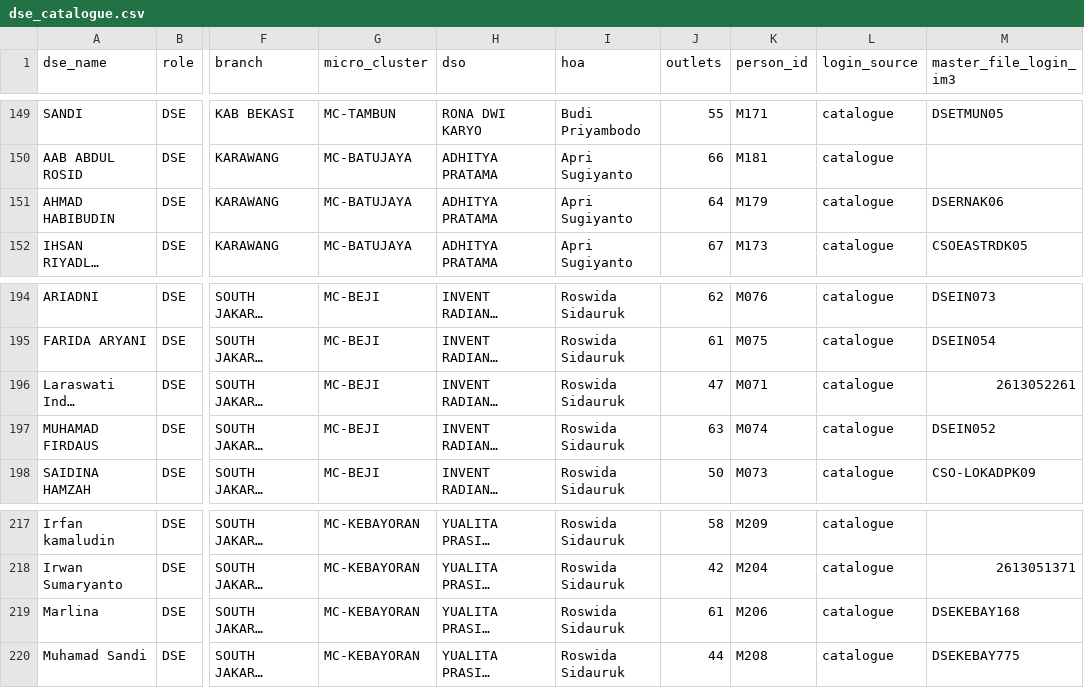
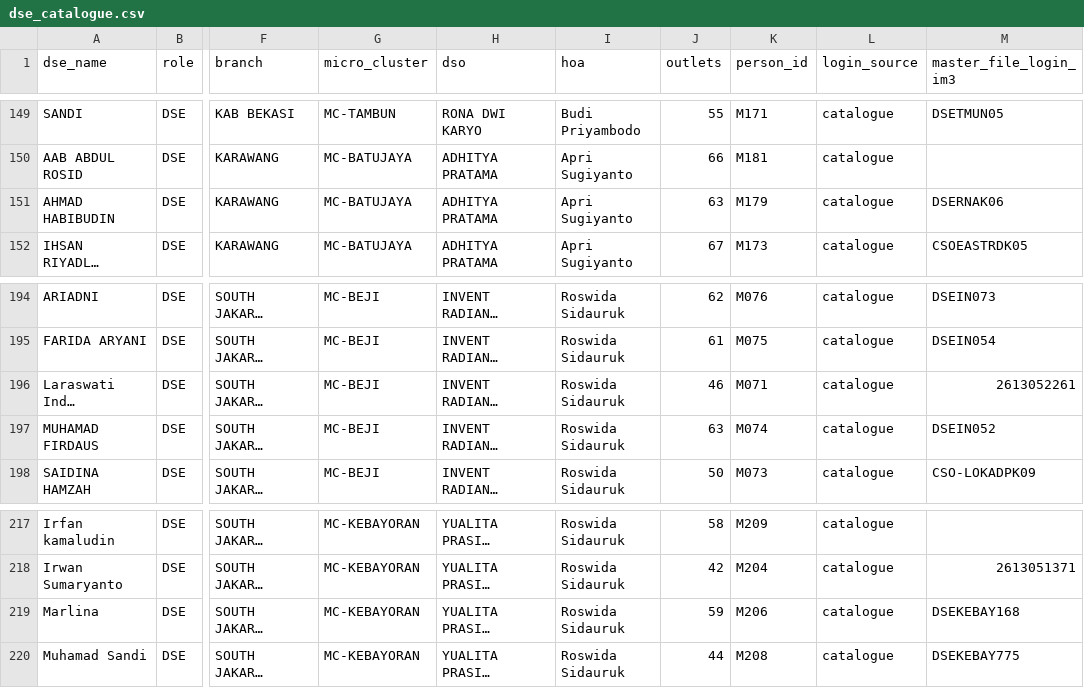
Before and after one commit to shatya-fram/supply-demand-monitoring, a CSV file: data/catalogues/dse_catalogue.csv, drawn as a sheet; only a part is shown, gaps mark what is left out; long unchanged cells end in …; the diff names each change by its address in the sheet, - before the commit and + after, or states it on an @@ line.

```diff
--- a/data/catalogues/dse_catalogue.csv
+++ b/data/catalogues/dse_catalogue.csv
-J151 (outlets): 64
+J151 (outlets): 63
-J196 (outlets): 47
+J196 (outlets): 46
-J219 (outlets): 61
+J219 (outlets): 59
```
Also changed, not shown: data/catalogues/gaplok_location_mapping.csv, data/catalogues/kro_outlet_catalogue.csv, 42 other files.
